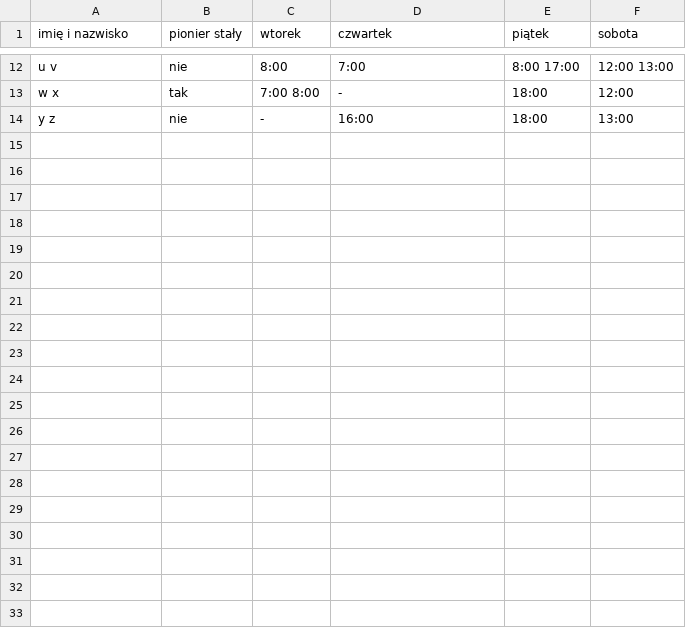
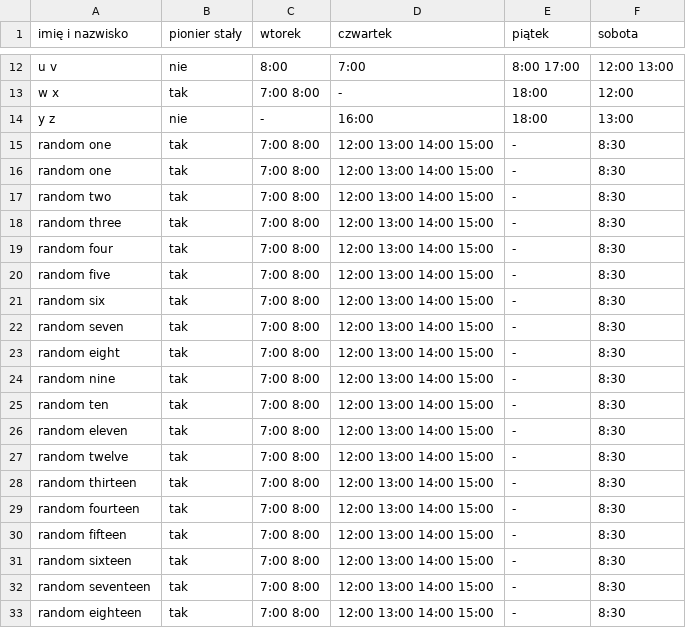
Before and after one commit to oliszymanski/system-wozkowy, a CSV file: dyspozycyjnosc.csv, drawn as a sheet; only a part is shown, gaps mark what is left out; the diff covers the shown part only.

```diff
--- a/dyspozycyjnosc.csv
+++ b/dyspozycyjnosc.csv
@@ -14 +14,20 @@ w x,tak,7:00 8:00,-,18:00,12:00
 y z,nie,-,16:00,18:00,13:00
+random one,tak,7:00 8:00,12:00 13:00 14:00 15:00,-,8:30
+random one ,tak,7:00 8:00,12:00 13:00 14:00 15:00,-,8:30
+random two ,tak,7:00 8:00,12:00 13:00 14:00 15:00,-,8:30
+random three ,tak,7:00 8:00,12:00 13:00 14:00 15:00,-,8:30
+random four ,tak,7:00 8:00,12:00 13:00 14:00 15:00,-,8:30
+random five ,tak,7:00 8:00,12:00 13:00 14:00 15:00,-,8:30
+random six ,tak,7:00 8:00,12:00 13:00 14:00 15:00,-,8:30
+random seven ,tak,7:00 8:00,12:00 13:00 14:00 15:00,-,8:30
+random eight ,tak,7:00 8:00,12:00 13:00 14:00 15:00,-,8:30
+random nine ,tak,7:00 8:00,12:00 13:00 14:00 15:00,-,8:30
+random ten ,tak,7:00 8:00,12:00 13:00 14:00 15:00,-,8:30
+random eleven ,tak,7:00 8:00,12:00 13:00 14:00 15:00,-,8:30
+random twelve ,tak,7:00 8:00,12:00 13:00 14:00 15:00,-,8:30
+random thirteen ,tak,7:00 8:00,12:00 13:00 14:00 15:00,-,8:30
+random fourteen ,tak,7:00 8:00,12:00 13:00 14:00 15:00,-,8:30
+random fifteen ,tak,7:00 8:00,12:00 13:00 14:00 15:00,-,8:30
+random sixteen ,tak,7:00 8:00,12:00 13:00 14:00 15:00,-,8:30
+random seventeen ,tak,7:00 8:00,12:00 13:00 14:00 15:00,-,8:30
+random eighteen ,tak,7:00 8:00,12:00 13:00 14:00 15:00,-,8:30
```
Also changed, not shown: 11 added rows elsewhere in this file, grafik.csv, 2 other files.
